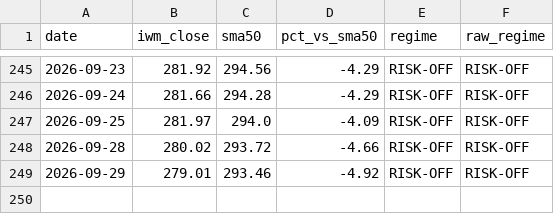
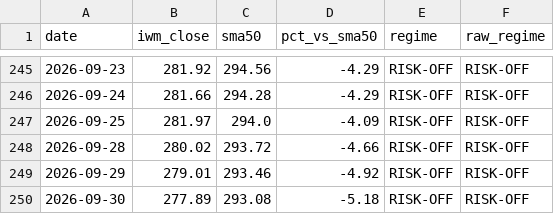
Before and after one commit to ibrovail/learnpython, a CSV file: Micro-Cap-Experiment-Updated/Start Your Own/regime_history.csv, drawn as a sheet; only a part is shown, gaps mark what is left out; the diff names each change by its address in the sheet, - before the commit and + after, or states it on an @@ line.

```diff
--- a/Micro-Cap-Experiment-Updated/Start Your Own/regime_history.csv
+++ b/Micro-Cap-Experiment-Updated/Start Your Own/regime_history.csv
+row 250: 2026-09-30 | 277.89 | 293.08 | -5.18 | RISK-OFF | RISK-OFF
```
Also changed, not shown: Micro-Cap-Experiment-Updated/Start Your Own/chatgpt_portfolio_update.csv, 5 other files.
